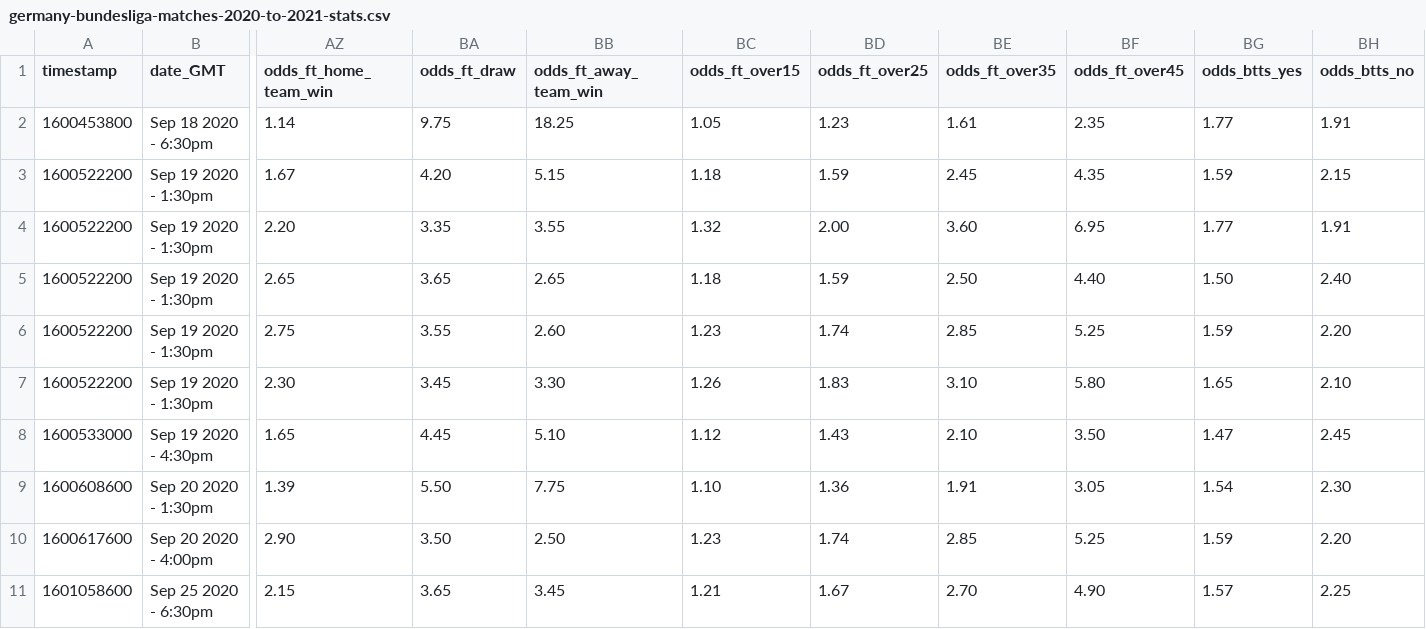
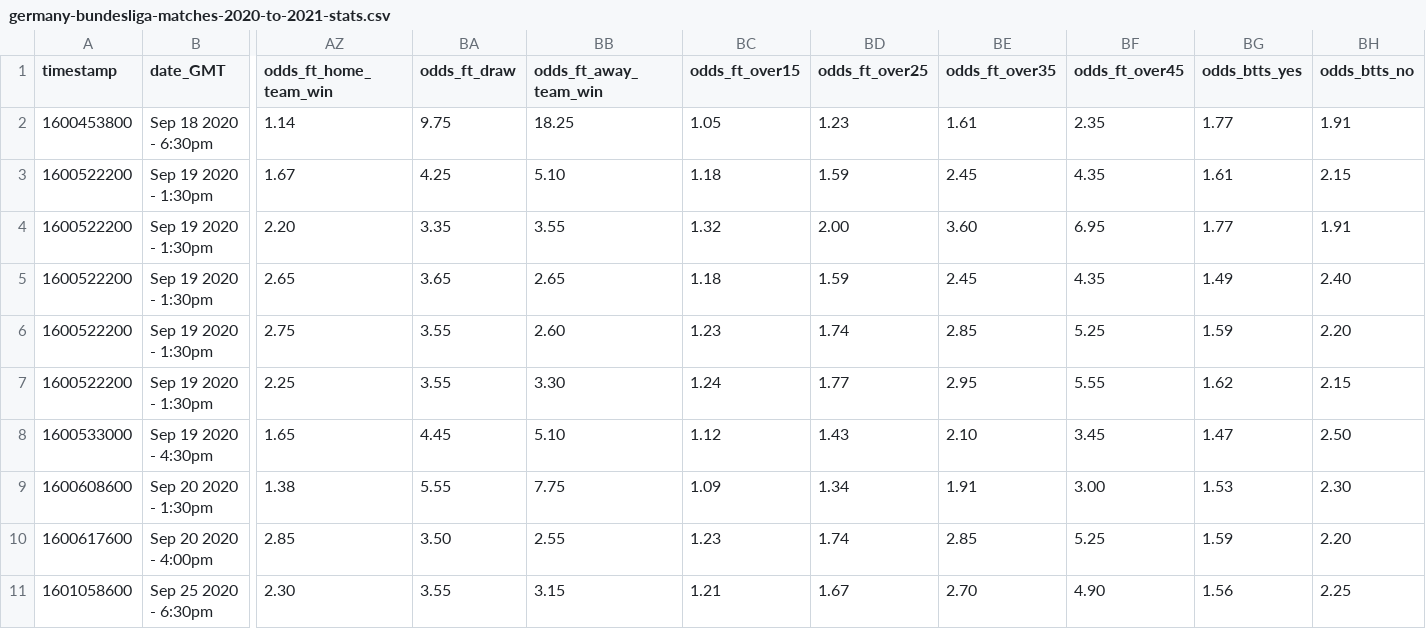
Before and after one commit to nichohelmut/football_results, a CSV file: ms/auto_download/auto_download_files/germany-bundesliga-matches-2020-to-2021-stats.csv, drawn as a sheet; only a part is shown, gaps mark what is left out; the diff covers the shown part only; the diff names each change by its address in the sheet, - before the commit and + after, or states it on an @@ line.

```diff
--- a/ms/auto_download/auto_download_files/germany-bundesliga-matches-2020-to-2021-stats.csv
+++ b/ms/auto_download/auto_download_files/germany-bundesliga-matches-2020-to-2021-stats.csv
-BA3 (odds_ft_draw): 4.20
+BA3 (odds_ft_draw): 4.25
-BB3 (odds_ft_away_team_win): 5.15
+BB3 (odds_ft_away_team_win): 5.10
-BG3 (odds_btts_yes): 1.59
+BG3 (odds_btts_yes): 1.61
-BE5 (odds_ft_over35): 2.50
+BE5 (odds_ft_over35): 2.45
-BF5 (odds_ft_over45): 4.40
+BF5 (odds_ft_over45): 4.35
-BG5 (odds_btts_yes): 1.50
+BG5 (odds_btts_yes): 1.49
-AZ7 (odds_ft_home_team_win): 2.30
+AZ7 (odds_ft_home_team_win): 2.25
-BA7 (odds_ft_draw): 3.45
+BA7 (odds_ft_draw): 3.55
-BC7 (odds_ft_over15): 1.26
+BC7 (odds_ft_over15): 1.24
-BD7 (odds_ft_over25): 1.83
+BD7 (odds_ft_over25): 1.77
-BE7 (odds_ft_over35): 3.10
+BE7 (odds_ft_over35): 2.95
-BF7 (odds_ft_over45): 5.80
+BF7 (odds_ft_over45): 5.55
-BG7 (odds_btts_yes): 1.65
+BG7 (odds_btts_yes): 1.62
-BH7 (odds_btts_no): 2.10
+BH7 (odds_btts_no): 2.15
-BF8 (odds_ft_over45): 3.50
+BF8 (odds_ft_over45): 3.45
-BH8 (odds_btts_no): 2.45
+BH8 (odds_btts_no): 2.50
-AZ9 (odds_ft_home_team_win): 1.39
+AZ9 (odds_ft_home_team_win): 1.38
-BA9 (odds_ft_draw): 5.50
+BA9 (odds_ft_draw): 5.55
-BC9 (odds_ft_over15): 1.10
+BC9 (odds_ft_over15): 1.09
-BD9 (odds_ft_over25): 1.36
+BD9 (odds_ft_over25): 1.34
-BF9 (odds_ft_over45): 3.05
+BF9 (odds_ft_over45): 3.00
-BG9 (odds_btts_yes): 1.54
+BG9 (odds_btts_yes): 1.53
-AZ10 (odds_ft_home_team_win): 2.90
+AZ10 (odds_ft_home_team_win): 2.85
-BB10 (odds_ft_away_team_win): 2.50
+BB10 (odds_ft_away_team_win): 2.55
-AZ11 (odds_ft_home_team_win): 2.15
+AZ11 (odds_ft_home_team_win): 2.30
-BA11 (odds_ft_draw): 3.65
+BA11 (odds_ft_draw): 3.55
-BB11 (odds_ft_away_team_win): 3.45
+BB11 (odds_ft_away_team_win): 3.15
-BG11 (odds_btts_yes): 1.57
+BG11 (odds_btts_yes): 1.56
```
Also changed, not shown: 44 edited cells elsewhere in this file, ms/auto_download/auto_download_files/england-premier-league-teams-2019-to-2020-stats.csv, 5 other files.
